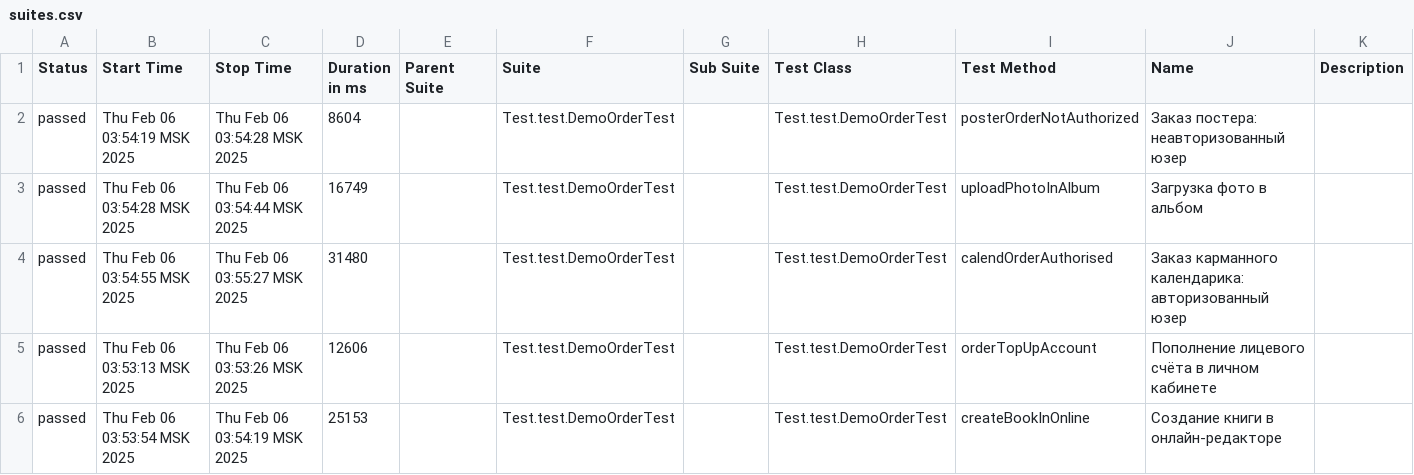
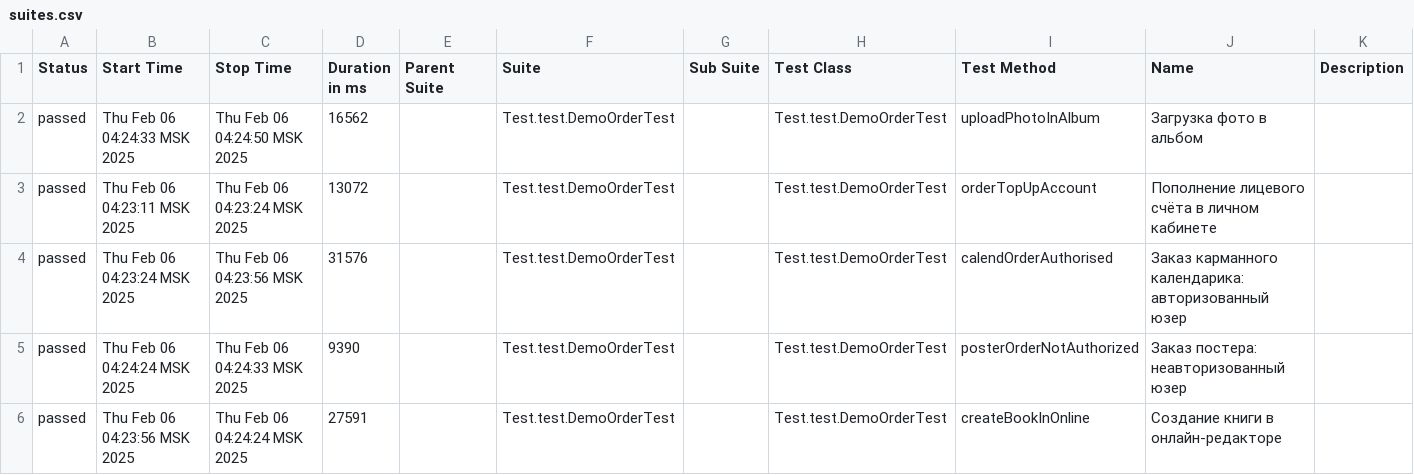
Before and after one commit to MariamPetr/allure-reports-for-web, a CSV file: web-master/allure-maven-plugin/data/suites.csv, drawn as a sheet.

Commit message:
Web Allure Report - master

```diff
--- a/web-master/allure-maven-plugin/data/suites.csv
+++ b/web-master/allure-maven-plugin/data/suites.csv
@@ -1,6 +1,6 @@
 "Status","Start Time","Stop Time","Duration in ms","Parent Suite","Suite","Sub Suite","Test Class","Test Method","Name","Description"
-"passed","Thu Feb 06 03:54:19 MSK 2025","Thu Feb 06 03:54:28 MSK 2025","8604","","Test.test.DemoOrderTest","","Test.test.DemoOrderTest","posterOrderNotAuthorized","Заказ постера: неавторизованный юзер",""
-"passed","Thu Feb 06 03:54:28 MSK 2025","Thu Feb 06 03:54:44 MSK 2025","16749","","Test.test.DemoOrderTest","","Test.test.DemoOrderTest","uploadPhotoInAlbum","Загрузка фото в альбом",""
-"passed","Thu Feb 06 03:54:55 MSK 2025","Thu Feb 06 03:55:27 MSK 2025","31480","","Test.test.DemoOrderTest","","Test.test.DemoOrderTest","calendOrderAuthorised","Заказ карманного календарика: авторизованный юзер",""
-"passed","Thu Feb 06 03:53:13 MSK 2025","Thu Feb 06 03:53:26 MSK 2025","12606","","Test.test.DemoOrderTest","","Test.test.DemoOrderTest","orderTopUpAccount","Пополнение лицевого счёта в личном кабинете",""
-"passed","Thu Feb 06 03:53:54 MSK 2025","Thu Feb 06 03:54:19 MSK 2025","25153","","Test.test.DemoOrderTest","","Test.test.DemoOrderTest","createBookInOnline","Создание книги в онлайн-редакторе",""
+"passed","Thu Feb 06 04:24:33 MSK 2025","Thu Feb 06 04:24:50 MSK 2025","16562","","Test.test.DemoOrderTest","","Test.test.DemoOrderTest","uploadPhotoInAlbum","Загрузка фото в альбом",""
+"passed","Thu Feb 06 04:23:11 MSK 2025","Thu Feb 06 04:23:24 MSK 2025","13072","","Test.test.DemoOrderTest","","Test.test.DemoOrderTest","orderTopUpAccount","Пополнение лицевого счёта в личном кабинете",""
+"passed","Thu Feb 06 04:23:24 MSK 2025","Thu Feb 06 04:23:56 MSK 2025","31576","","Test.test.DemoOrderTest","","Test.test.DemoOrderTest","calendOrderAuthorised","Заказ карманного календарика: авторизованный юзер",""
+"passed","Thu Feb 06 04:24:24 MSK 2025","Thu Feb 06 04:24:33 MSK 2025","9390","","Test.test.DemoOrderTest","","Test.test.DemoOrderTest","posterOrderNotAuthorized","Заказ постера: неавторизованный юзер",""
+"passed","Thu Feb 06 04:23:56 MSK 2025","Thu Feb 06 04:24:24 MSK 2025","27591","","Test.test.DemoOrderTest","","Test.test.DemoOrderTest","createBookInOnline","Создание книги в онлайн-редакторе",""
```
Also changed, not shown: 20 other files.
